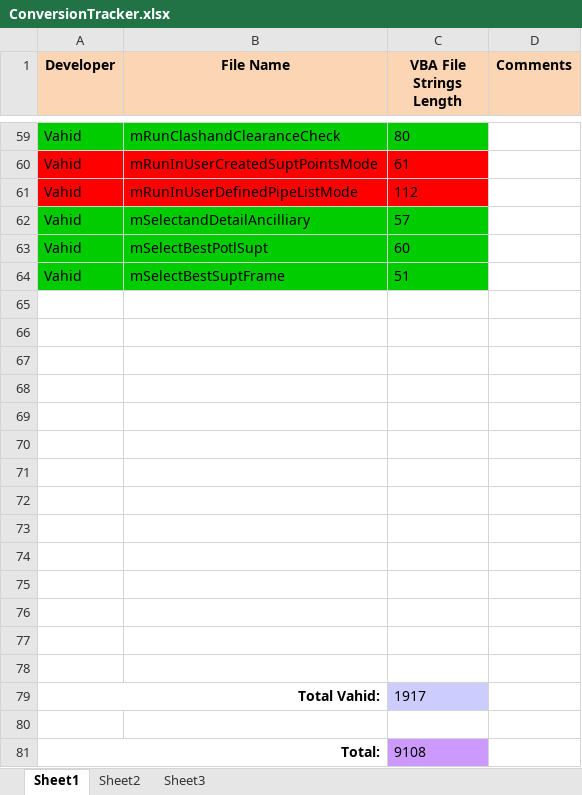
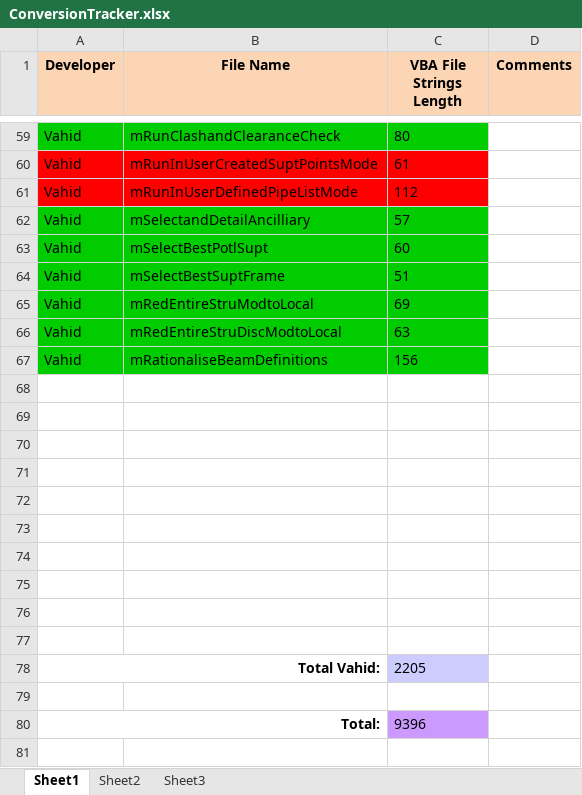
Before and after one commit to VahidDev/SupA, an Excel workbook: ConversionTracker.xlsx, sheet Sheet1, drawn as a sheet; only a part is shown, gaps mark what is left out; values as stored, in another font and other column widths than the file's, no borders; removed rows and columns are numbered as before the commit, all else as after; the diff names each change by its address in the sheet, - before the commit and + after, or states it on an @@ line.

Commit message:
added more DataManipulation methods

```diff
--- a/ConversionTracker.xlsx (sheet Sheet1)
+++ b/ConversionTracker.xlsx (sheet Sheet1)
+row 65: Vahid | mRedEntireStruModtoLocal | 69
+row 66: Vahid | mRedEntireStruDiscModtoLocal | 63
+row 67: Vahid | mRationaliseBeamDefinitions | 156
+row 78: Total Vahid: |  | 2205
-row 76: (empty)
-row 77: (empty)
-row 78: (empty)
-row 79: Total Vahid: |  | 1917
-row 80: (empty)
-C80 (VBA File Strings Length): 9108
+C80 (VBA File Strings Length): 9396
```
Also changed, not shown: 4 other files.
